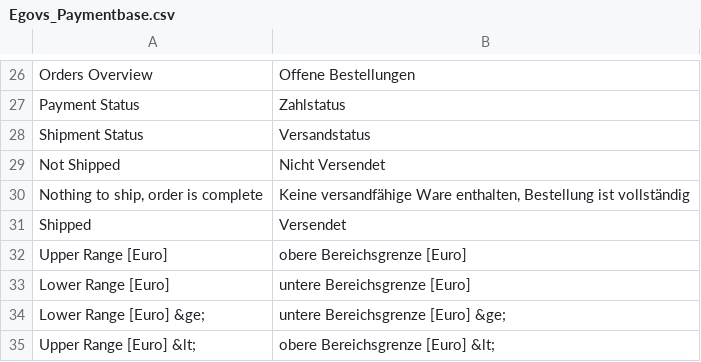
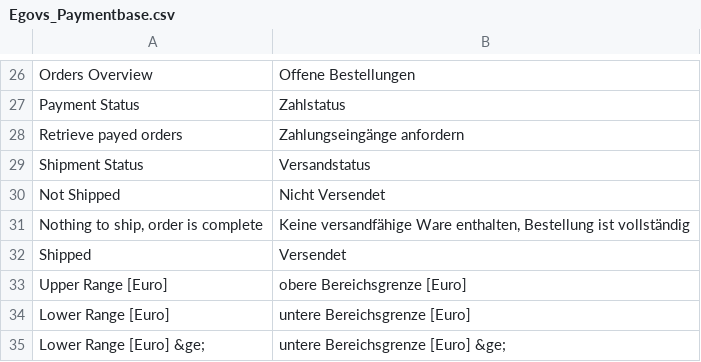
Before and after one commit to b3-it/magento-lts, a CSV file: app/locale/de_DE/Egovs_Paymentbase.csv, drawn as a sheet; only a part is shown, gaps mark what is left out; the shorter side is filled out with more unchanged rows.

Commit message:
* ALLE :: Übersetzung korrigiert

```diff
--- a/app/locale/de_DE/Egovs_Paymentbase.csv
+++ b/app/locale/de_DE/Egovs_Paymentbase.csv
@@ -27,2 +27,3 @@
 "Payment Status","Zahlstatus"
+"Retrieve payed orders","Zahlungseingänge anfordern"
 "Shipment Status","Versandstatus"
```
